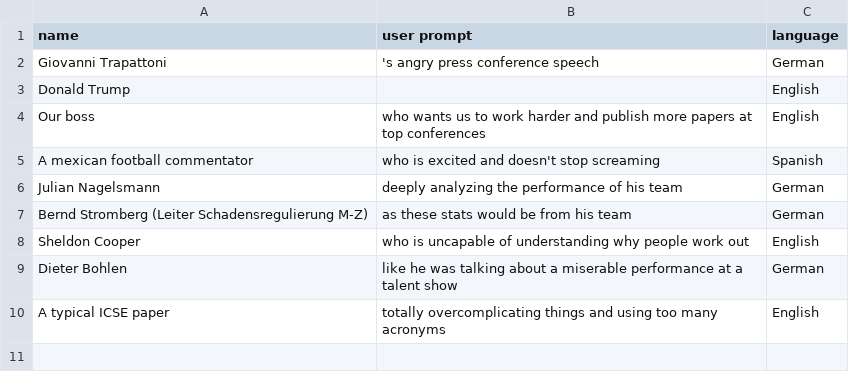
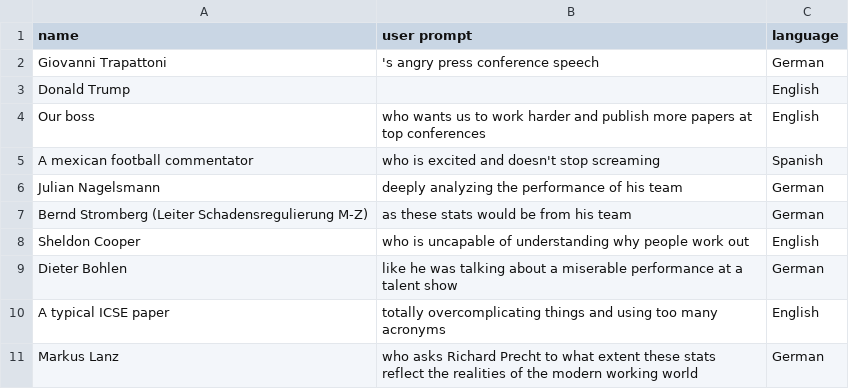
Before and after one commit to fleinen/Weekly-Strava-Stats-in-Slack, a CSV file: src/weekly_strava_stats/data/quote_prompts.csv, drawn as a sheet; the diff names each change by its address in the sheet, - before the commit and + after, or states it on an @@ line.

Commit message:
add Markus Lanz

```diff
--- a/src/weekly_strava_stats/data/quote_prompts.csv
+++ b/src/weekly_strava_stats/data/quote_prompts.csv
+row 11: Markus Lanz | who asks Richard Precht to what extent these stats reflect the realities of the modern working world | German
```
